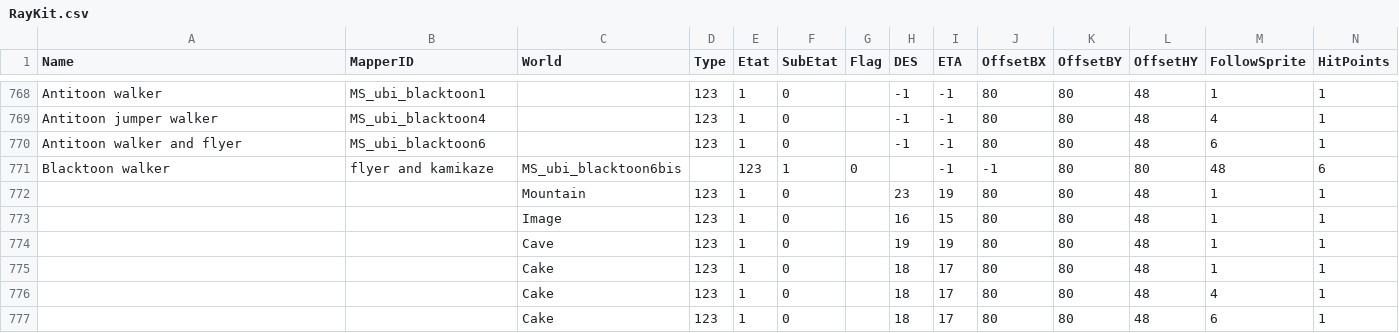
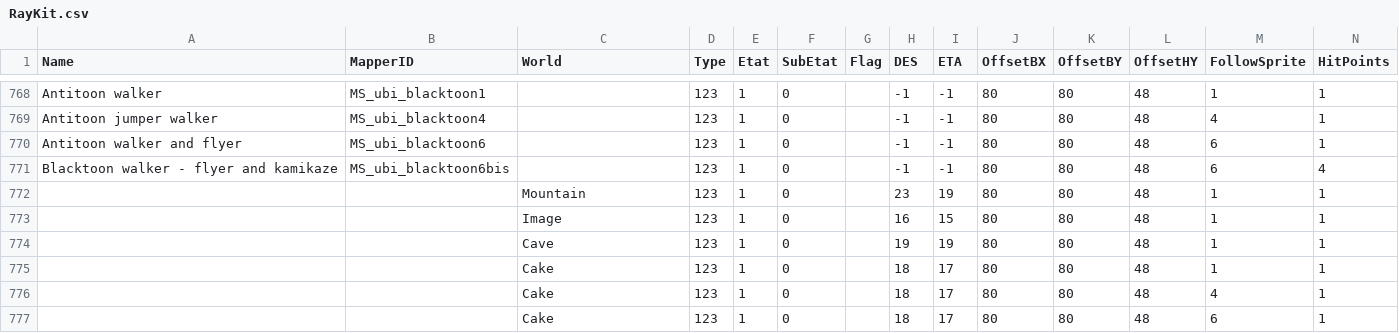
Before and after one commit to BinarySerializer/Ray1Map, a CSV file: RayKit.csv, drawn as a sheet; only a part is shown, gaps mark what is left out; removed rows and columns are numbered as before the commit, all else as after; rows hold the shown columns only; the diff names each change by its address in the sheet, - before the commit and + after, or states it on an @@ line.

```diff
--- a/RayKit.csv
+++ b/RayKit.csv
-row 771: Blacktoon walker | flyer and kamikaze | MS_ubi_blacktoon6bis |  | 123 | 1 | 0 |  | -1 | -1 | 80 | 80 | 48 | 6
+row 771: Blacktoon walker - flyer and kamikaze | MS_ubi_blacktoon6bis |  | 123 | 1 | 0 |  | -1 | -1 | 80 | 80 | 48 | 6 | 4
```
Also changed, not shown: 1 other file.
